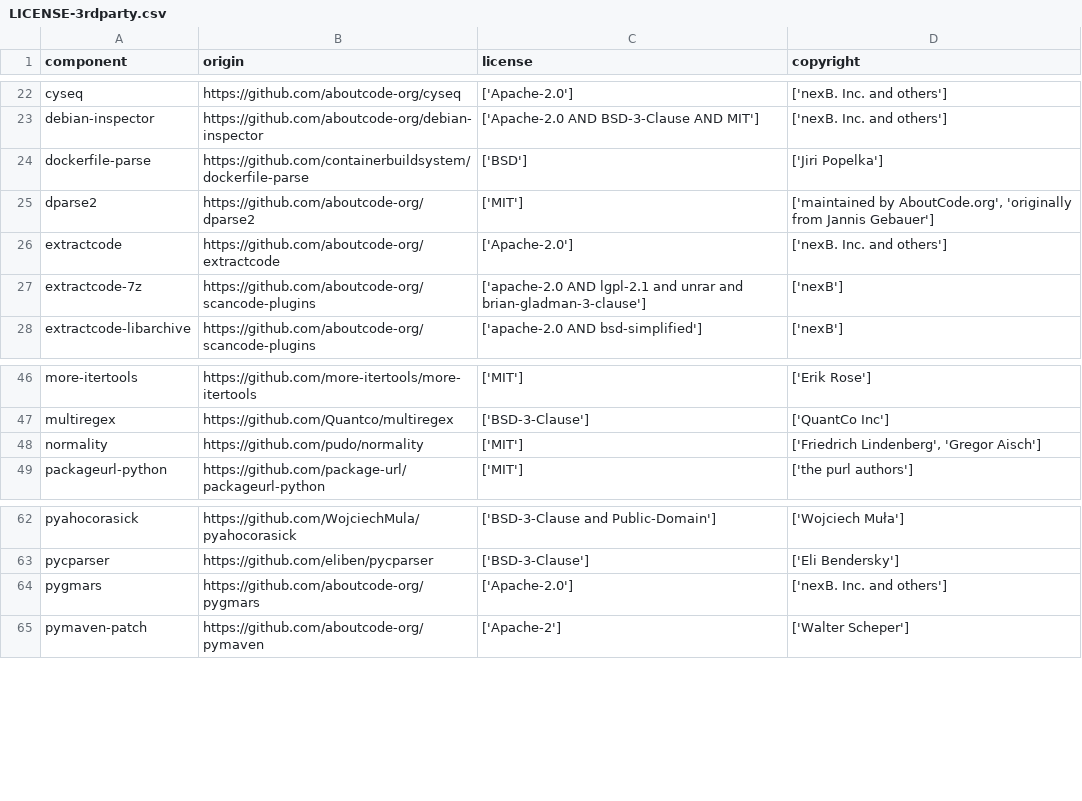
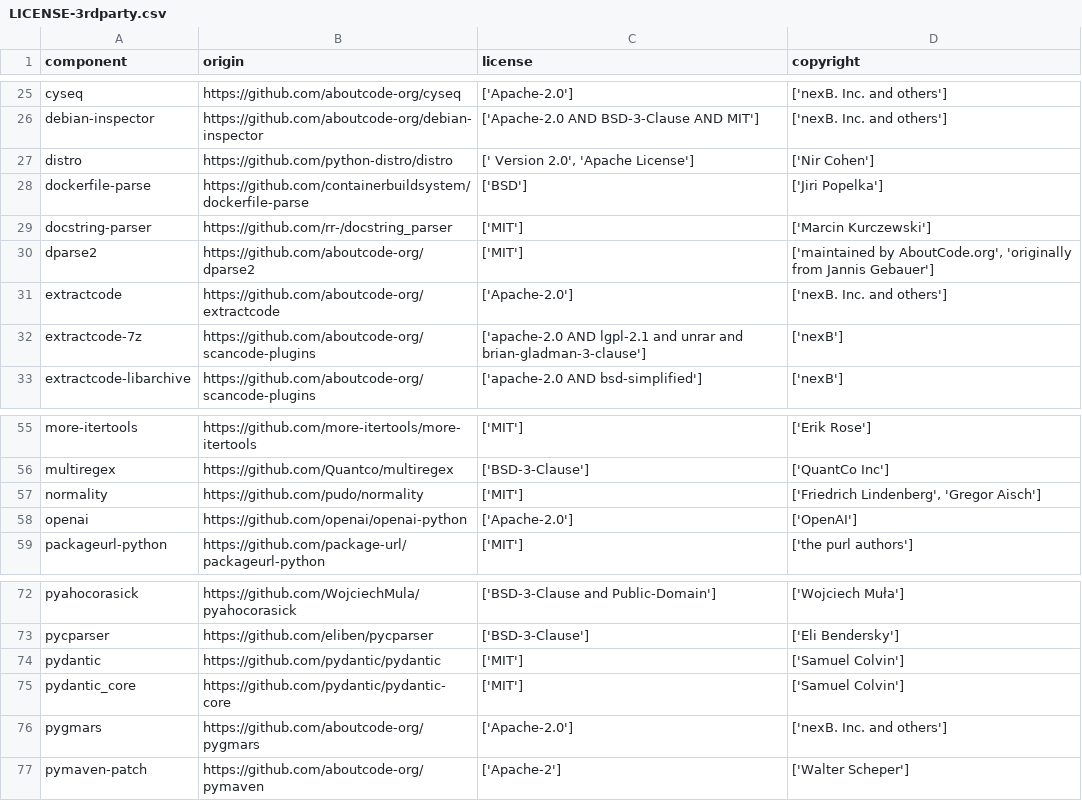
Before and after one commit to DataDog/dd-license-attribution, a CSV file: LICENSE-3rdparty.csv, drawn as a sheet; only a part is shown, gaps mark what is left out; the diff covers the shown part only; the diff names each change by its address in the sheet, - before the commit and + after, or states it on an @@ line.

Commit message:
Update to LICENSE-3rdparty.csv

```diff
--- a/LICENSE-3rdparty.csv
+++ b/LICENSE-3rdparty.csv
+row 27: distro | https://github.com/python-distro/distro | [' Version 2.0', 'Apache License'] | ['Nir Cohen']
+row 29: docstring-parser | https://github.com/rr-/docstring_parser | ['MIT'] | ['Marcin Kurczewski']
+row 58: openai | https://github.com/openai/openai-python | ['Apache-2.0'] | ['OpenAI']
+row 74: pydantic | https://github.com/pydantic/pydantic | ['MIT'] | ['Samuel Colvin']
+row 75: pydantic_core | https://github.com/pydantic/pydantic-core | ['MIT'] | ['Samuel Colvin']
```
Also changed, not shown: 10 added rows elsewhere in this file.
